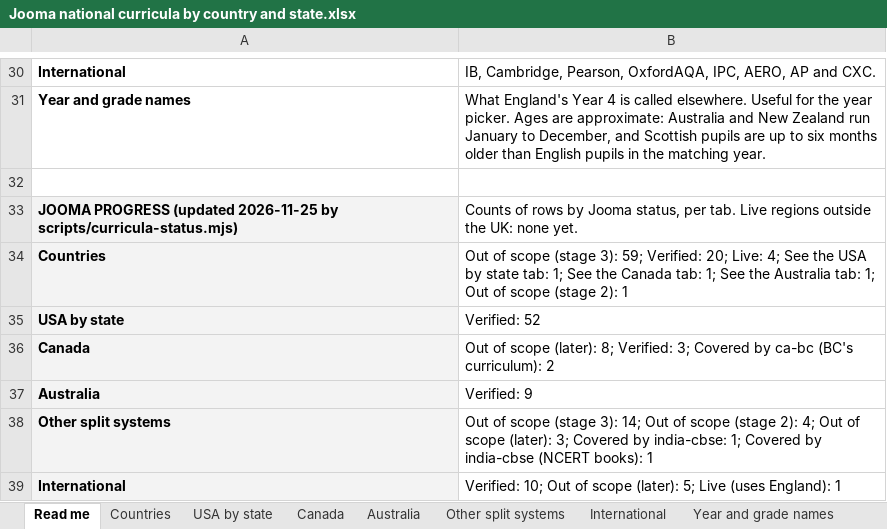
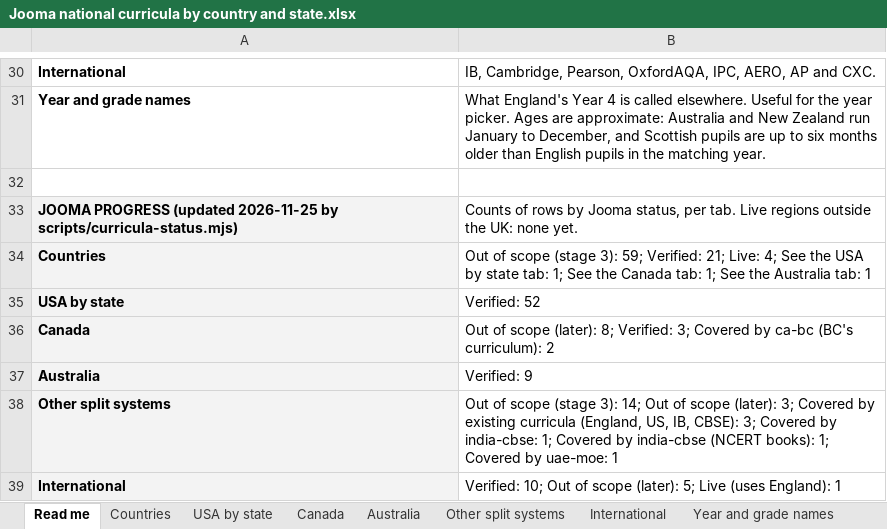
Before and after one commit to work-whale/jooma, an Excel workbook: docs/Curricula/Jooma national curricula by country and state.xlsx, sheet Read me, drawn as a sheet; only a part is shown, gaps mark what is left out; values as stored, in another font and other column widths than the file's, no borders; charts and pictures not drawn; the diff names each change by its address in the sheet, - before the commit and + after, or states it on an @@ line.

```diff
--- a/docs/Curricula/Jooma national curricula by country and state.xlsx (sheet Read me)
+++ b/docs/Curricula/Jooma national curricula by country and state.xlsx (sheet Read me)
-B34: …59; Verified: 20; Live: 4; See the USA by state tab: 1; See the Canada tab: 1; See the Australia tab: 1; Out of scope (stage 2): 1
+B34: …59; Verified: 21; Live: 4; See the USA by state tab: 1; See the Canada tab: 1; See the Australia tab: 1
-B38: …of scope (stage 2): 4; Out of scope (later): 3; Covered by india-cbse: 1; Covered by india-cbse (NCERT books): 1
+B38: …of scope (later): 3; Covered by existing curricula (England, US, IB, CBSE): 3; Covered by india-cbse: 1; Covered by india-cbse (NCERT books): 1; Covered by uae-moe: 1
```
Also changed, not shown: sheet Countries, sheet Other split systems, 9 other files.
